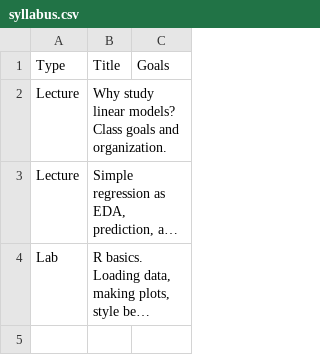
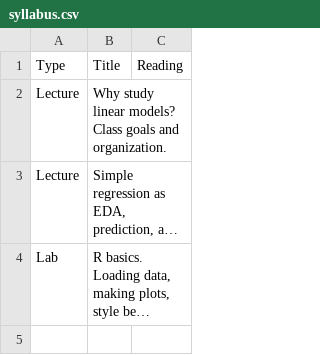
Before and after one commit to berkeley-stat151a/spring-2024-myst, a CSV file: syllabus.csv, drawn as a sheet; only a part is shown; long unchanged cells end in ….

Commit message:
syllabus

```diff
--- a/syllabus.csv
+++ b/syllabus.csv
@@ -1,2 +1,2 @@
-Type,Title,Goals
+Type,Title,Reading
 Lecture,Why study linear models?  Class goals and organization.,
```
Also changed, not shown: 2 other files.
